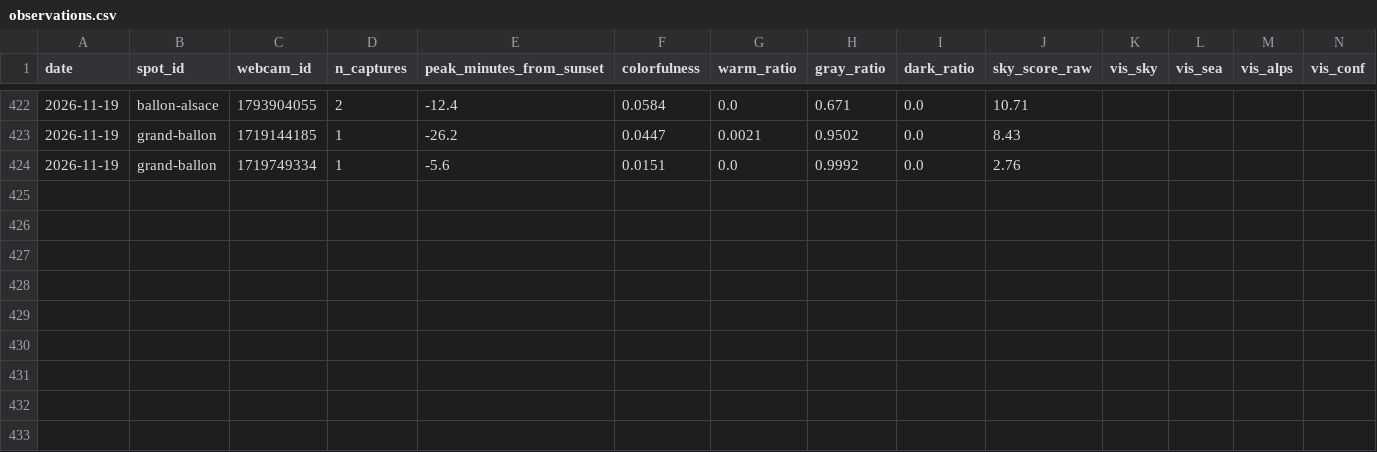
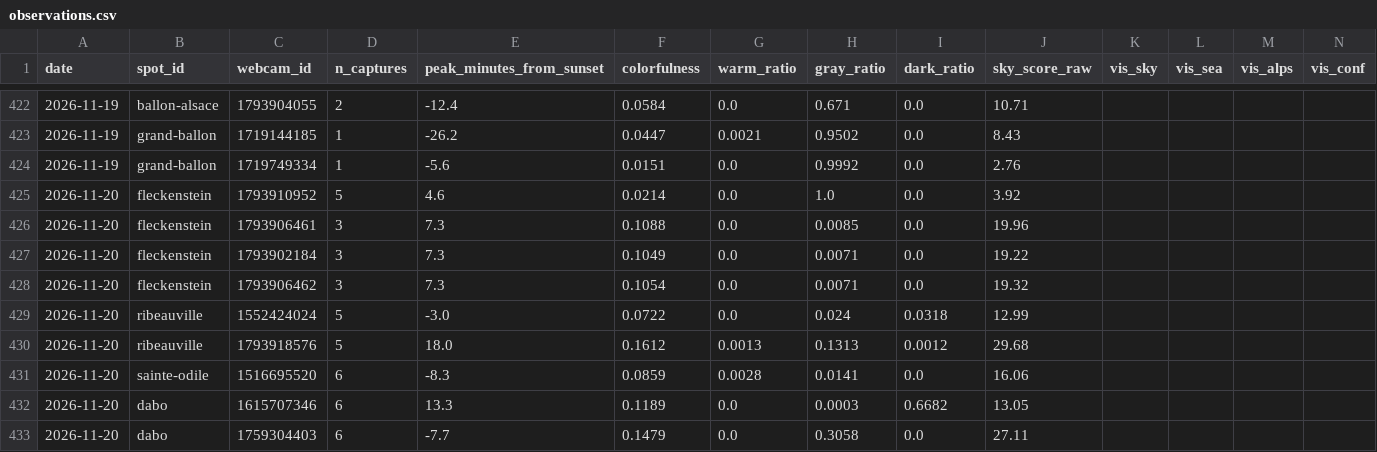
Before and after one commit to Ratila67/abendrot, a CSV file: data/truth/observations.csv, drawn as a sheet; only a part is shown, gaps mark what is left out; rows hold the shown columns only; the diff names each change by its address in the sheet, - before the commit and + after, or states it on an @@ line.

Commit message:
vérité terrain : captures 2026-11-20 16:30

```diff
--- a/data/truth/observations.csv
+++ b/data/truth/observations.csv
+row 425: 2026-11-20 | fleckenstein | 1793910952 | 5 | 4.6 | 0.0214 | 0.0 | 1.0 | 0.0 | 3.92
+row 426: 2026-11-20 | fleckenstein | 1793906461 | 3 | 7.3 | 0.1088 | 0.0 | 0.0085 | 0.0 | 19.96
+row 427: 2026-11-20 | fleckenstein | 1793902184 | 3 | 7.3 | 0.1049 | 0.0 | 0.0071 | 0.0 | 19.22
+row 428: 2026-11-20 | fleckenstein | 1793906462 | 3 | 7.3 | 0.1054 | 0.0 | 0.0071 | 0.0 | 19.32
+row 429: 2026-11-20 | ribeauville | 1552424024 | 5 | -3.0 | 0.0722 | 0.0 | 0.024 | 0.0318 | 12.99
+row 430: 2026-11-20 | ribeauville | 1793918576 | 5 | 18.0 | 0.1612 | 0.0013 | 0.1313 | 0.0012 | 29.68
+row 431: 2026-11-20 | sainte-odile | 1516695520 | 6 | -8.3 | 0.0859 | 0.0028 | 0.0141 | 0.0 | 16.06
+row 432: 2026-11-20 | dabo | 1615707346 | 6 | 13.3 | 0.1189 | 0.0 | 0.0003 | 0.6682 | 13.05
+row 433: 2026-11-20 | dabo | 1759304403 | 6 | -7.7 | 0.1479 | 0.0 | 0.3058 | 0.0 | 27.11
```
Also changed, not shown: data/truth/captures.csv, data/truth/fetches.csv.
